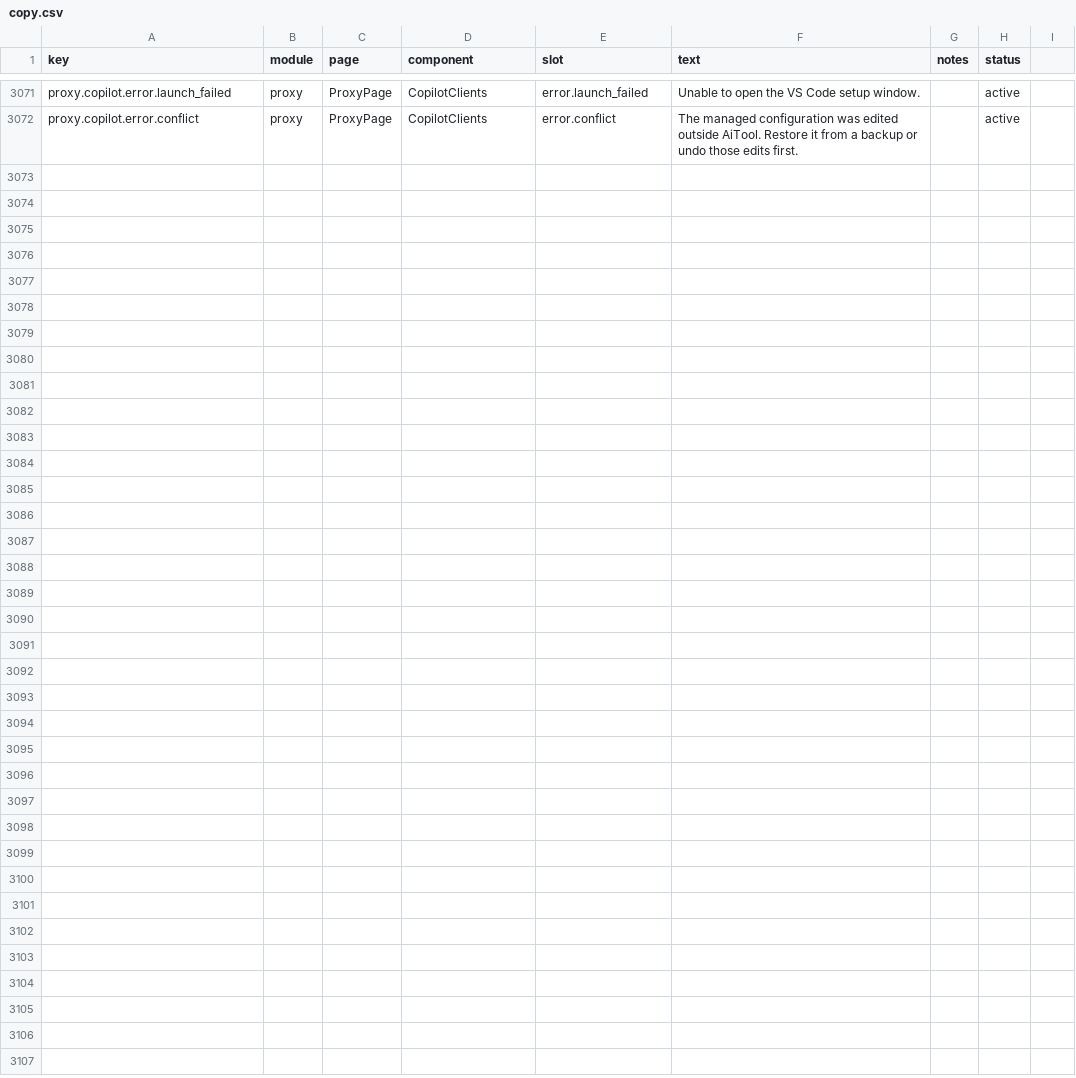
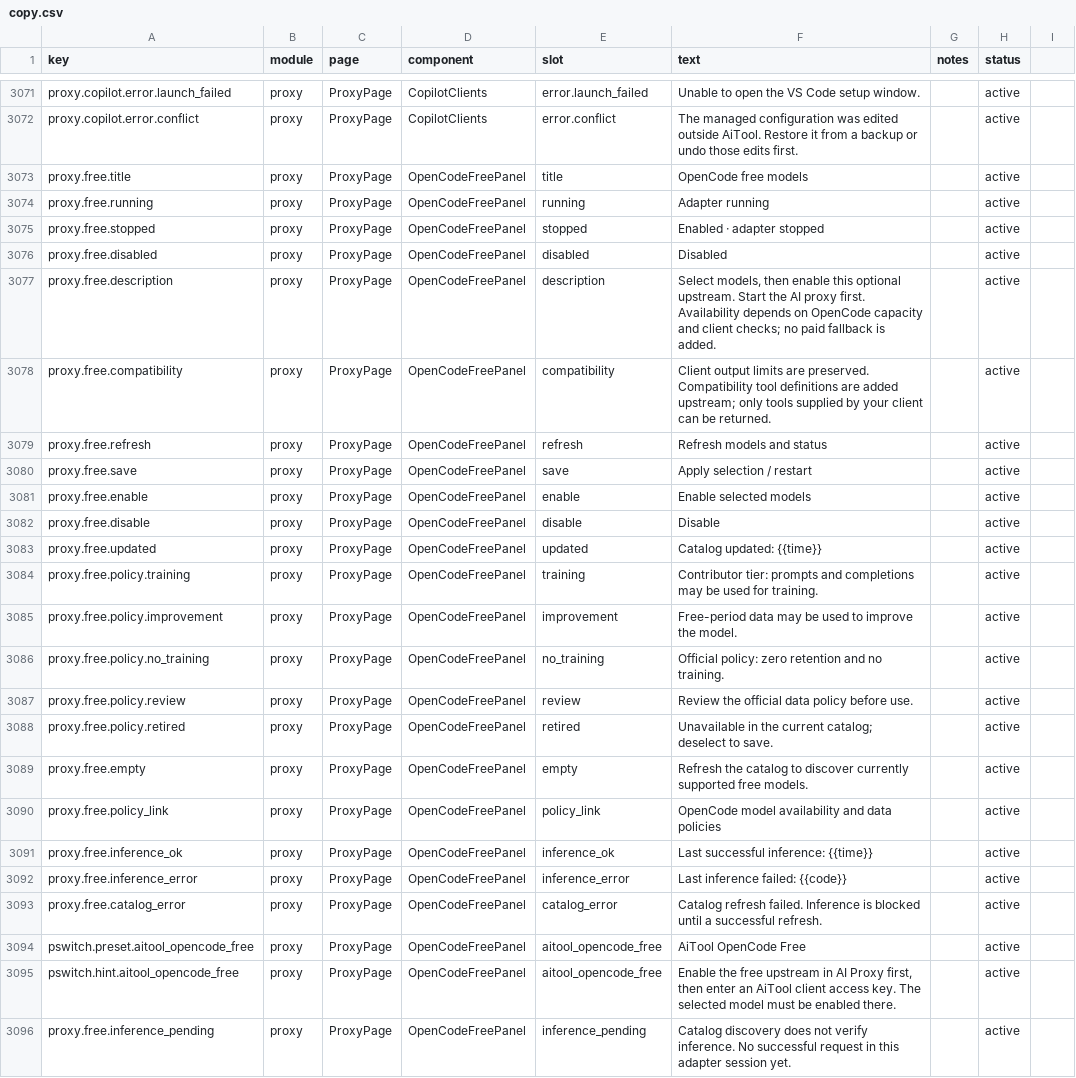
Before and after one commit to rijing-joker/AITool, a CSV file: dashboard/src/content/copy.csv, drawn as a sheet; only a part is shown, gaps mark what is left out; the diff names each change by its address in the sheet, - before the commit and + after, or states it on an @@ line.

Commit message:
feat(proxy): add managed OpenCode free model integration

```diff
--- a/dashboard/src/content/copy.csv
+++ b/dashboard/src/content/copy.csv
+row 3073: proxy.free.title | proxy | ProxyPage | OpenCodeFreePanel | title | OpenCode free models |  | active
+row 3074: proxy.free.running | proxy | ProxyPage | OpenCodeFreePanel | running | Adapter running |  | active
+row 3075: proxy.free.stopped | proxy | ProxyPage | OpenCodeFreePanel | stopped | Enabled · adapter stopped |  | active
+row 3076: proxy.free.disabled | proxy | ProxyPage | OpenCodeFreePanel | disabled | Disabled |  | active
+row 3077: proxy.free.description | proxy | ProxyPage | OpenCodeFreePanel | description | Select models, then enable this optional upstream. Start the AI proxy first. Availability depends on OpenCode capacity and client checks; no paid fallback is added. |  | active
+row 3078: proxy.free.compatibility | proxy | ProxyPage | OpenCodeFreePanel | compatibility | Client output limits are preserved. Compatibility tool definitions are added upstream; only tools supplied by your client can be returned. |  | active
+row 3079: proxy.free.refresh | proxy | ProxyPage | OpenCodeFreePanel | refresh | Refresh models and status |  | active
+row 3080: proxy.free.save | proxy | ProxyPage | OpenCodeFreePanel | save | Apply selection / restart |  | active
+row 3081: proxy.free.enable | proxy | ProxyPage | OpenCodeFreePanel | enable | Enable selected models |  | active
+row 3082: proxy.free.disable | proxy | ProxyPage | OpenCodeFreePanel | disable | Disable |  | active
+row 3083: proxy.free.updated | proxy | ProxyPage | OpenCodeFreePanel | updated | Catalog updated: {{time}} |  | active
+row 3084: proxy.free.policy.training | proxy | ProxyPage | OpenCodeFreePanel | training | Contributor tier: prompts and completions may be used for training. |  | active
+row 3085: proxy.free.policy.improvement | proxy | ProxyPage | OpenCodeFreePanel | improvement | Free-period data may be used to improve the model. |  | active
+row 3086: proxy.free.policy.no_training | proxy | ProxyPage | OpenCodeFreePanel | no_training | Official policy: zero retention and no training. |  | active
+row 3087: proxy.free.policy.review | proxy | ProxyPage | OpenCodeFreePanel | review | Review the official data policy before use. |  | active
+row 3088: proxy.free.policy.retired | proxy | ProxyPage | OpenCodeFreePanel | retired | Unavailable in the current catalog; deselect to save. |  | active
+row 3089: proxy.free.empty | proxy | ProxyPage | OpenCodeFreePanel | empty | Refresh the catalog to discover currently supported free models. |  | active
+row 3090: proxy.free.policy_link | proxy | ProxyPage | OpenCodeFreePanel | policy_link | OpenCode model availability and data policies |  | active
+row 3091: proxy.free.inference_ok | proxy | ProxyPage | OpenCodeFreePanel | inference_ok | Last successful inference: {{time}} |  | active
+row 3092: proxy.free.inference_error | proxy | ProxyPage | OpenCodeFreePanel | inference_error | Last inference failed: {{code}} |  | active
+row 3093: proxy.free.catalog_error | proxy | ProxyPage | OpenCodeFreePanel | catalog_error | Catalog refresh failed. Inference is blocked until a successful refresh. |  | active
+row 3094: pswitch.preset.aitool_opencode_free | proxy | ProxyPage | OpenCodeFreePanel | aitool_opencode_free | AiTool OpenCode Free |  | active
+row 3095: pswitch.hint.aitool_opencode_free | proxy | ProxyPage | OpenCodeFreePanel | aitool_opencode_free | Enable the free upstream in AI Proxy first, then enter an AiTool client access key. The selected model must be enabled there. |  | active
+row 3096: proxy.free.inference_pending | proxy | ProxyPage | OpenCodeFreePanel | inference_pending | Catalog discovery does not verify inference. No successful request in this adapter session yet. |  | active
```
Also changed, not shown: 34 other files.
